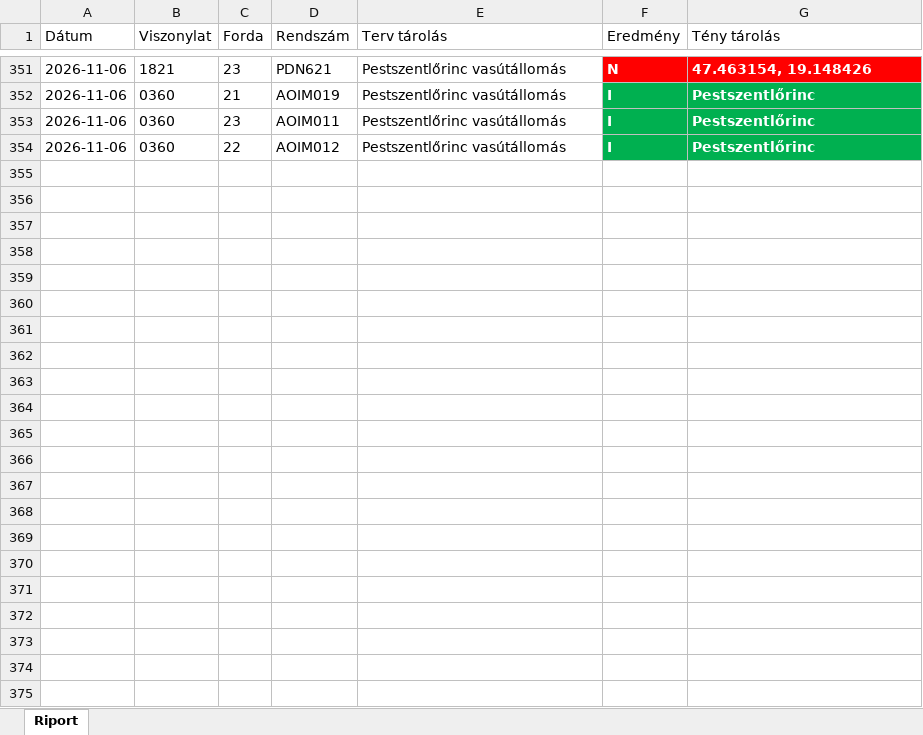
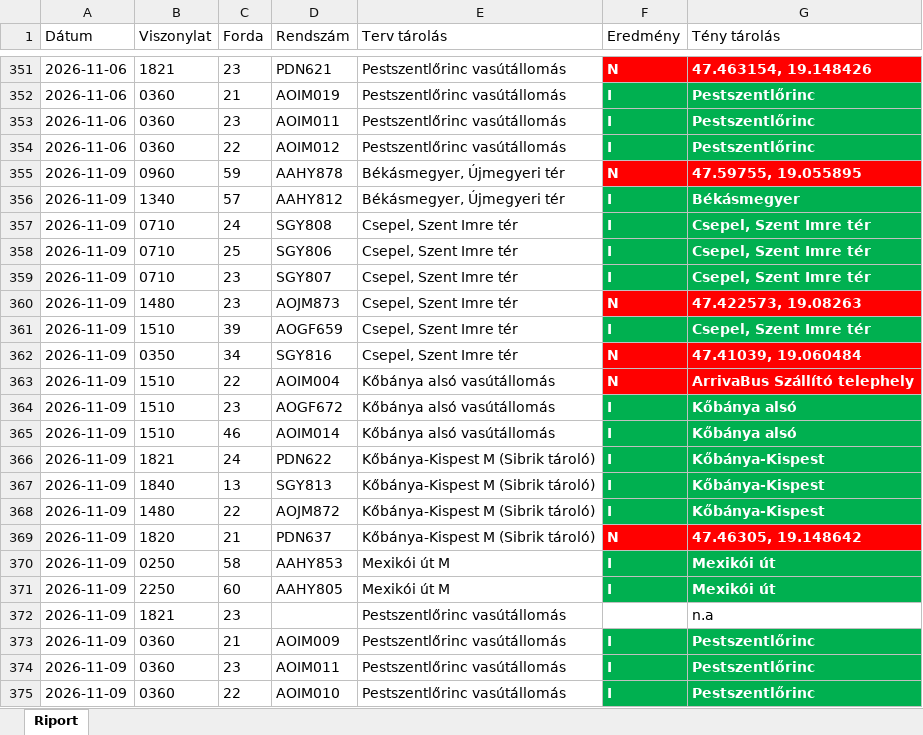
Before and after one commit to owm-a/hidegtarolas, an Excel workbook: data/hidegtarolas_export.xlsx, sheet Riport, drawn as a sheet; only a part is shown, gaps mark what is left out; values as stored, in another font and other column widths than the file's, no borders; the diff names each change by its address in the sheet, - before the commit and + after, or states it on an @@ line.

```diff
--- a/data/hidegtarolas_export.xlsx (sheet Riport)
+++ b/data/hidegtarolas_export.xlsx (sheet Riport)
+row 355: 2026-11-09 | 0960 | 59 | AAHY878 | Békásmegyer, Újmegyeri tér | N | 47.59755, 19.055895
+row 356: 2026-11-09 | 1340 | 57 | AAHY812 | Békásmegyer, Újmegyeri tér | I | Békásmegyer
+row 357: 2026-11-09 | 0710 | 24 | SGY808 | Csepel, Szent Imre tér | I | Csepel, Szent Imre tér
+row 358: 2026-11-09 | 0710 | 25 | SGY806 | Csepel, Szent Imre tér | I | Csepel, Szent Imre tér
+row 359: 2026-11-09 | 0710 | 23 | SGY807 | Csepel, Szent Imre tér | I | Csepel, Szent Imre tér
+row 360: 2026-11-09 | 1480 | 23 | AOJM873 | Csepel, Szent Imre tér | N | 47.422573, 19.08263
+row 361: 2026-11-09 | 1510 | 39 | AOGF659 | Csepel, Szent Imre tér | I | Csepel, Szent Imre tér
+row 362: 2026-11-09 | 0350 | 34 | SGY816 | Csepel, Szent Imre tér | N | 47.41039, 19.060484
+row 363: 2026-11-09 | 1510 | 22 | AOIM004 | Kőbánya alsó vasútállomás | N | ArrivaBus Szállító telephely
+row 364: 2026-11-09 | 1510 | 23 | AOGF672 | Kőbánya alsó vasútállomás | I | Kőbánya alsó
+row 365: 2026-11-09 | 1510 | 46 | AOIM014 | Kőbánya alsó vasútállomás | I | Kőbánya alsó
+row 366: 2026-11-09 | 1821 | 24 | PDN622 | Kőbánya-Kispest M (Sibrik tároló) | I | Kőbánya-Kispest
+row 367: 2026-11-09 | 1840 | 13 | SGY813 | Kőbánya-Kispest M (Sibrik tároló) | I | Kőbánya-Kispest
+row 368: 2026-11-09 | 1480 | 22 | AOJM872 | Kőbánya-Kispest M (Sibrik tároló) | I | Kőbánya-Kispest
+row 369: 2026-11-09 | 1820 | 21 | PDN637 | Kőbánya-Kispest M (Sibrik tároló) | N | 47.46305, 19.148642
+row 370: 2026-11-09 | 0250 | 58 | AAHY853 | Mexikói út M | I | Mexikói út
+row 371: 2026-11-09 | 2250 | 60 | AAHY805 | Mexikói út M | I | Mexikói út
+row 372: 2026-11-09 | 1821 | 23 |  | Pestszentlőrinc vasútállomás | N | n.a
+row 373: 2026-11-09 | 0360 | 21 | AOIM009 | Pestszentlőrinc vasútállomás | I | Pestszentlőrinc
+row 374: 2026-11-09 | 0360 | 23 | AOIM011 | Pestszentlőrinc vasútállomás | I | Pestszentlőrinc
+row 375: 2026-11-09 | 0360 | 22 | AOIM010 | Pestszentlőrinc vasútállomás | I | Pestszentlőrinc
```
Also changed, not shown: data/garazstarolas_export.xlsx, 4 other files.
